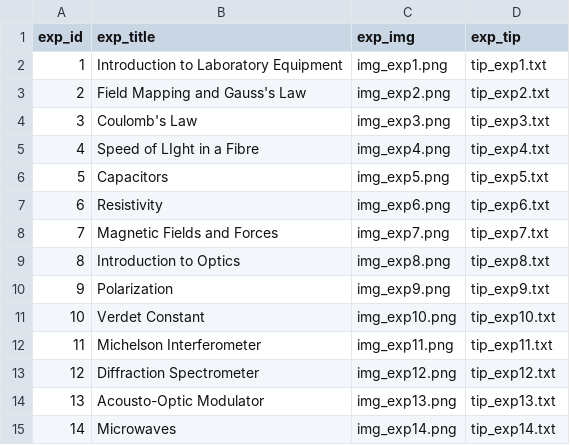
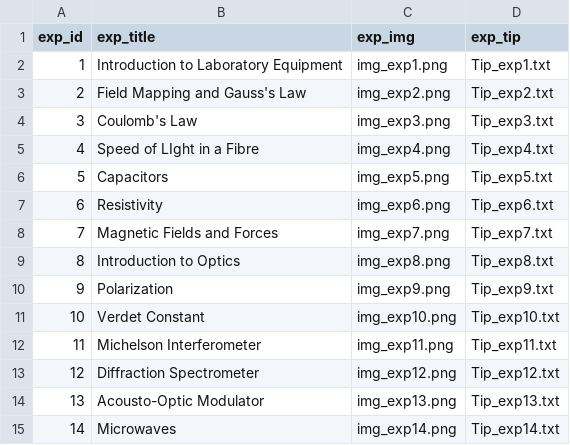
Before and after one commit to tdgskinner/yorku-phys-lab-seating, a CSV file: data/PHYS2213_2022-23/exp_2022PHYS2213A.csv, drawn as a sheet.

```diff
--- a/data/PHYS2213_2022-23/exp_2022PHYS2213A.csv
+++ b/data/PHYS2213_2022-23/exp_2022PHYS2213A.csv
@@ -1,15 +1,15 @@
 exp_id,exp_title,exp_img,exp_tip
-1,Introduction to Laboratory Equipment,img_exp1.png, tip_exp1.txt
-2,Field Mapping and Gauss's Law,img_exp2.png, tip_exp2.txt
-3,Coulomb's Law,img_exp3.png, tip_exp3.txt
-4,Speed of LIght in a Fibre,img_exp4.png, tip_exp4.txt
-5,Capacitors,img_exp5.png, tip_exp5.txt
-6,Resistivity,img_exp6.png, tip_exp6.txt
-7,Magnetic Fields and Forces,img_exp7.png, tip_exp7.txt
-8,Introduction to Optics,img_exp8.png, tip_exp8.txt
-9,Polarization,img_exp9.png, tip_exp9.txt
-10,Verdet Constant,img_exp10.png, tip_exp10.txt
-11,Michelson Interferometer,img_exp11.png, tip_exp11.txt
-12,Diffraction Spectrometer,img_exp12.png, tip_exp12.txt
-13,Acousto-Optic Modulator,img_exp13.png, tip_exp13.txt
-14,Microwaves,img_exp14.png, tip_exp14.txt
+1,Introduction to Laboratory Equipment,img_exp1.png,Tip_exp1.txt
+2,Field Mapping and Gauss's Law,img_exp2.png,Tip_exp2.txt
+3,Coulomb's Law,img_exp3.png,Tip_exp3.txt
+4,Speed of LIght in a Fibre,img_exp4.png,Tip_exp4.txt
+5,Capacitors,img_exp5.png,Tip_exp5.txt
+6,Resistivity,img_exp6.png,Tip_exp6.txt
+7,Magnetic Fields and Forces,img_exp7.png,Tip_exp7.txt
+8,Introduction to Optics,img_exp8.png,Tip_exp8.txt
+9,Polarization,img_exp9.png,Tip_exp9.txt
+10,Verdet Constant,img_exp10.png,Tip_exp10.txt
+11,Michelson Interferometer,img_exp11.png,Tip_exp11.txt
+12,Diffraction Spectrometer,img_exp12.png,Tip_exp12.txt
+13,Acousto-Optic Modulator,img_exp13.png,Tip_exp13.txt
+14,Microwaves,img_exp14.png,Tip_exp14.txt
```
Also changed, not shown: 11 other files.
